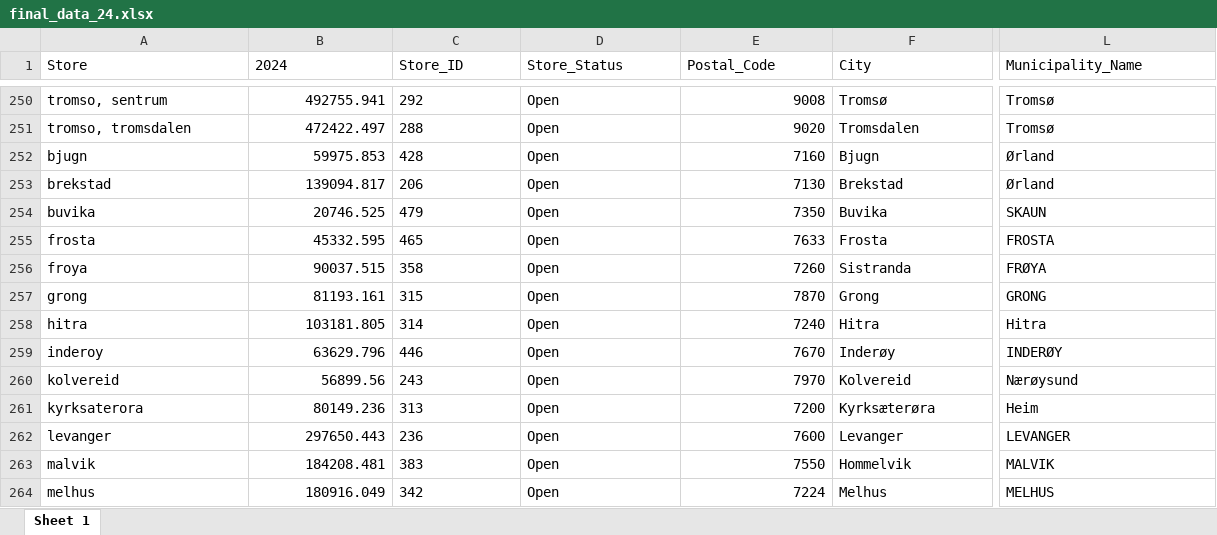
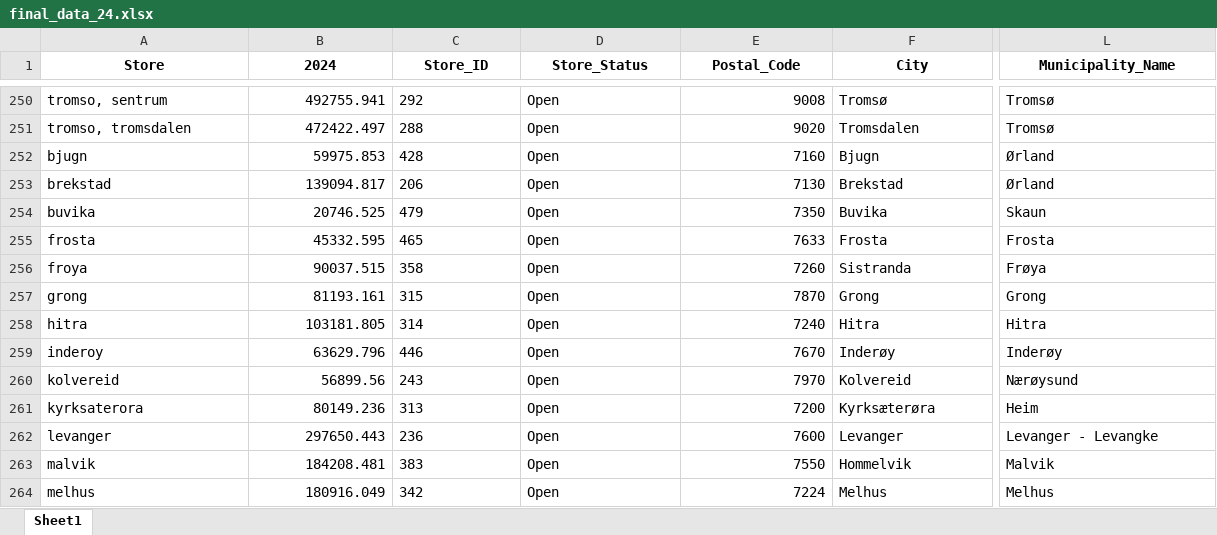
Before and after one commit to sanderseriksen/BAN440-Term-Paper, an Excel workbook: Data/Vinmonopolet/final_data_24.xlsx, sheet Sheet1, drawn as a sheet; only a part is shown, gaps mark what is left out; values as stored, in another font and other column widths than the file's, no borders; the diff covers the shown part only; the diff names each change by its address in the sheet, - before the commit and + after, or states it on an @@ line.

Commit message:
Fikset kommunesammenslåing slik at final_data_24 forhåpentligvis er feilfri

```diff
--- a/Data/Vinmonopolet/final_data_24.xlsx (sheet Sheet1)
+++ b/Data/Vinmonopolet/final_data_24.xlsx (sheet Sheet1)
-sheet tab: Sheet 1
+sheet tab: Sheet1
@@ A1:L1 bold: off → on, alignment: left → center @@
-L254 (Municipality_Name): SKAUN
+L254 (Municipality_Name): Skaun
-L255 (Municipality_Name): FROSTA
+L255 (Municipality_Name): Frosta
-L256 (Municipality_Name): FRØYA
+L256 (Municipality_Name): Frøya
-L257 (Municipality_Name): GRONG
+L257 (Municipality_Name): Grong
-L259 (Municipality_Name): INDERØY
+L259 (Municipality_Name): Inderøy
-L262 (Municipality_Name): LEVANGER
+L262 (Municipality_Name): Levanger - Levangke
-L263 (Municipality_Name): MALVIK
+L263 (Municipality_Name): Malvik
-L264 (Municipality_Name): MELHUS
+L264 (Municipality_Name): Melhus
```
Also changed, not shown: 38 edited cells and cell formats elsewhere in this sheet, Data/Vinmonopolet/Kommune_data.xlsx, Data/Vinmonopolet/Kommuneendringer_24.xlsx, 14 other files.
